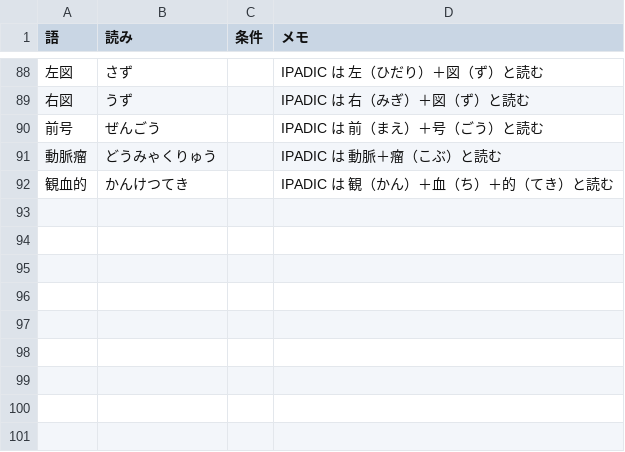
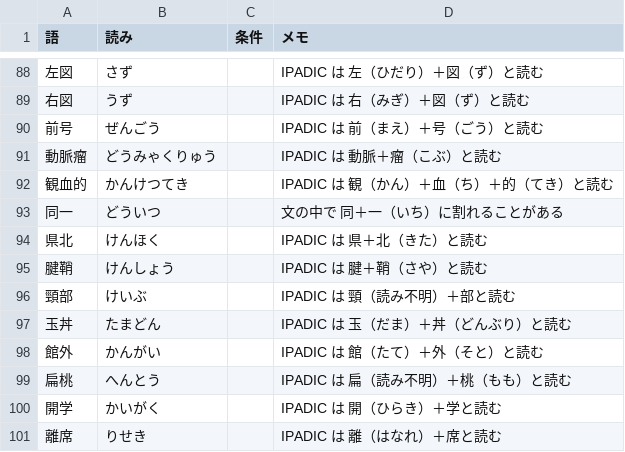
Before and after one commit to masafumi0612/yomigana-pdf, a TSV file: src/text/data/reading-fixes.tsv, drawn as a sheet; only a part is shown, gaps mark what is left out.

```diff
--- a/src/text/data/reading-fixes.tsv
+++ b/src/text/data/reading-fixes.tsv
@@ -92 +92,10 @@
 観血的	かんけつてき		IPADIC は 観（かん）＋血（ち）＋的（てき）と読む
+同一	どういつ		文の中で 同＋一（いち）に割れることがある
+県北	けんほく		IPADIC は 県＋北（きた）と読む
+腱鞘	けんしょう		IPADIC は 腱＋鞘（さや）と読む
+頸部	けいぶ		IPADIC は 頸（読み不明）＋部と読む
+玉丼	たまどん		IPADIC は 玉（だま）＋丼（どんぶり）と読む
+館外	かんがい		IPADIC は 館（たて）＋外（そと）と読む
+扁桃	へんとう		IPADIC は 扁（読み不明）＋桃（もも）と読む
+開学	かいがく		IPADIC は 開（ひらき）＋学と読む
+離席	りせき		IPADIC は 離（はなれ）＋席と読む
```
Also changed, not shown: 1 other file.
